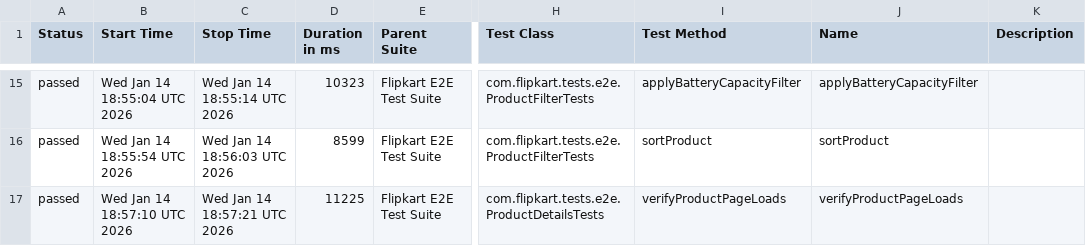
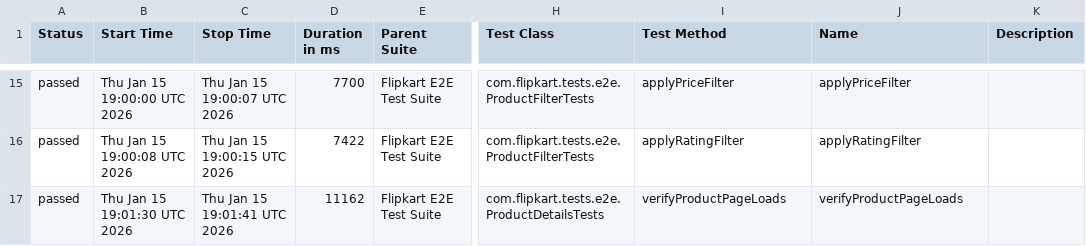
Before and after one commit to Shreyans1999/FlipkartTesting, a CSV file: data/suites.csv, drawn as a sheet; only a part is shown, gaps mark what is left out; the diff covers the shown part only; the diff names each change by its address in the sheet, - before the commit and + after, or states it on an @@ line.

```diff
--- a/data/suites.csv
+++ b/data/suites.csv
-B15 (Start Time): Wed Jan 14 18:55:04 UTC 2026
+B15 (Start Time): Thu Jan 15 19:00:00 UTC 2026
-C15 (Stop Time): Wed Jan 14 18:55:14 UTC 2026
+C15 (Stop Time): Thu Jan 15 19:00:07 UTC 2026
-D15 (Duration in ms): 10323
+D15 (Duration in ms): 7700
-I15 (Test Method): applyBatteryCapacityFilter
+I15 (Test Method): applyPriceFilter
-J15 (Name): applyBatteryCapacityFilter
+J15 (Name): applyPriceFilter
-B16 (Start Time): Wed Jan 14 18:55:54 UTC 2026
+B16 (Start Time): Thu Jan 15 19:00:08 UTC 2026
-C16 (Stop Time): Wed Jan 14 18:56:03 UTC 2026
+C16 (Stop Time): Thu Jan 15 19:00:15 UTC 2026
-D16 (Duration in ms): 8599
+D16 (Duration in ms): 7422
-I16 (Test Method): sortProduct
+I16 (Test Method): applyRatingFilter
-J16 (Name): sortProduct
+J16 (Name): applyRatingFilter
-B17 (Start Time): Wed Jan 14 18:57:10 UTC 2026
+B17 (Start Time): Thu Jan 15 19:01:30 UTC 2026
-C17 (Stop Time): Wed Jan 14 18:57:21 UTC 2026
+C17 (Stop Time): Thu Jan 15 19:01:41 UTC 2026
-D17 (Duration in ms): 11225
+D17 (Duration in ms): 11162
```
Also changed, not shown: 8 added rows, 8 removed rows and 15 edited cells elsewhere in this file, 46 other files.
